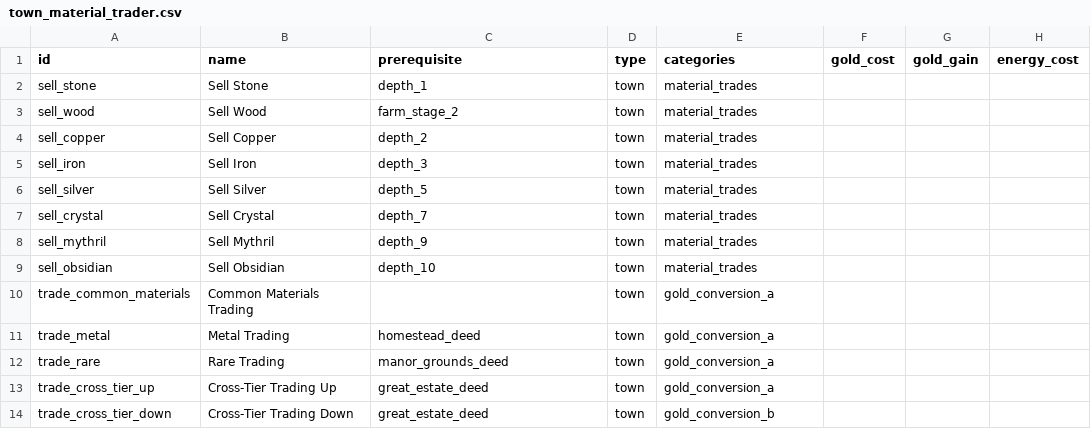
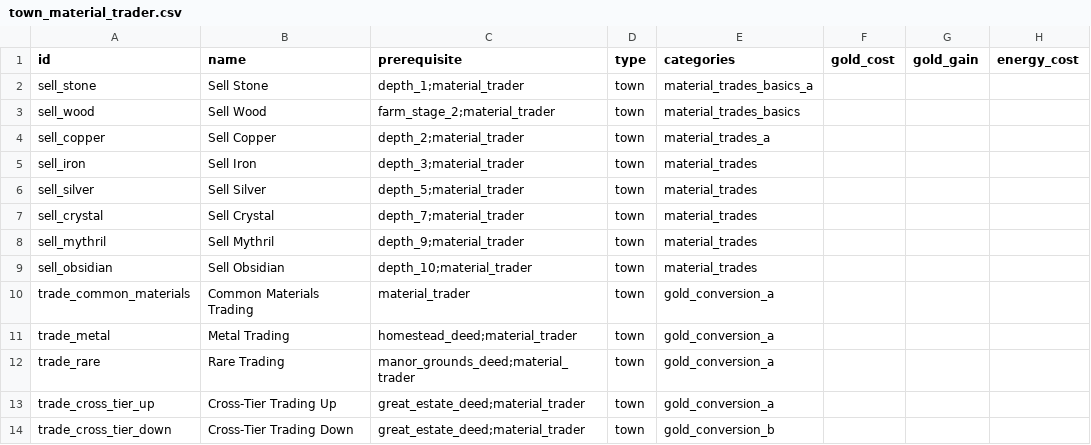
Before and after one commit to GuvBubbs/TimeHeroSim2, a CSV file: public/Data/Actions/town_material_trader.csv, drawn as a sheet; only a part is shown; the diff names each change by its address in the sheet, - before the commit and + after, or states it on an @@ line.

```diff
--- a/public/Data/Actions/town_material_trader.csv
+++ b/public/Data/Actions/town_material_trader.csv
-C2 (prerequisite): depth_1
+C2 (prerequisite): depth_1;material_trader
-E2 (categories): material_trades
+E2 (categories): material_trades_basics_a
-C3 (prerequisite): farm_stage_2
+C3 (prerequisite): farm_stage_2;material_trader
-E3 (categories): material_trades
+E3 (categories): material_trades_basics
-C4 (prerequisite): depth_2
+C4 (prerequisite): depth_2;material_trader
-E4 (categories): material_trades
+E4 (categories): material_trades_a
-C5 (prerequisite): depth_3
+C5 (prerequisite): depth_3;material_trader
-C6 (prerequisite): depth_5
+C6 (prerequisite): depth_5;material_trader
-C7 (prerequisite): depth_7
+C7 (prerequisite): depth_7;material_trader
-C8 (prerequisite): depth_9
+C8 (prerequisite): depth_9;material_trader
-C9 (prerequisite): depth_10
+C9 (prerequisite): depth_10;material_trader
-C10 (prerequisite): (empty)
+C10 (prerequisite): material_trader
-C11 (prerequisite): homestead_deed
+C11 (prerequisite): homestead_deed;material_trader
-C12 (prerequisite): manor_grounds_deed
+C12 (prerequisite): manor_grounds_deed;material_trader
-C13:C14 (prerequisite): great_estate_deed
+C13:C14 (prerequisite): great_estate_deed;material_trader
```
Also changed, not shown: 4 other files.
